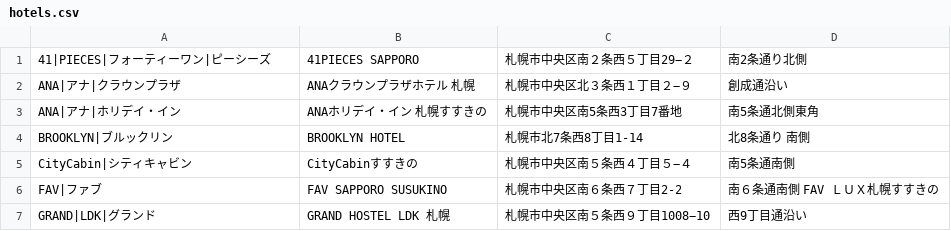
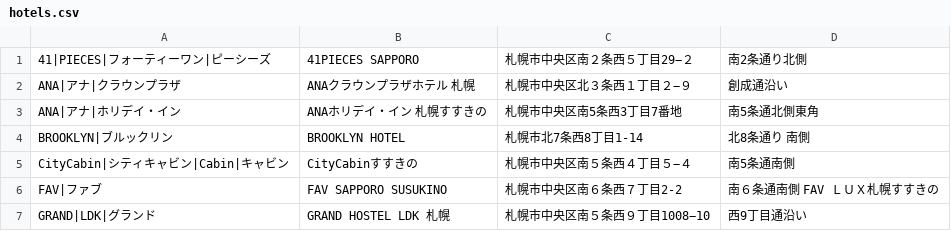
Before and after one commit to mjmu-web/sapporo_hotel_list, a CSV file: data/hotels.csv, drawn as a sheet; only a part is shown.

Commit message:
Update hotel from admin panel

```diff
--- a/data/hotels.csv
+++ b/data/hotels.csv
@@ -4,3 +4,3 @@ ANA|アナ|ホリデイ・イン,ANAホリデイ・イン 札幌すすきの,札
 BROOKLYN|ブルックリン,BROOKLYN HOTEL,札幌市北7条西8丁目1-14,北8条通り　南側
-CityCabin|シティキャビン,CityCabinすすきの,札幌市中央区南５条西４丁目５−４,南5条通南側
+CityCabin|シティキャビン|Cabin|キャビン,CityCabinすすきの,札幌市中央区南５条西４丁目５−４,南5条通南側
 FAV|ファブ,FAV SAPPORO SUSUKINO,札幌市中央区南６条西７丁目2‐2,南６条通南側　FAV　ＬＵＸ札幌すすきの
```
